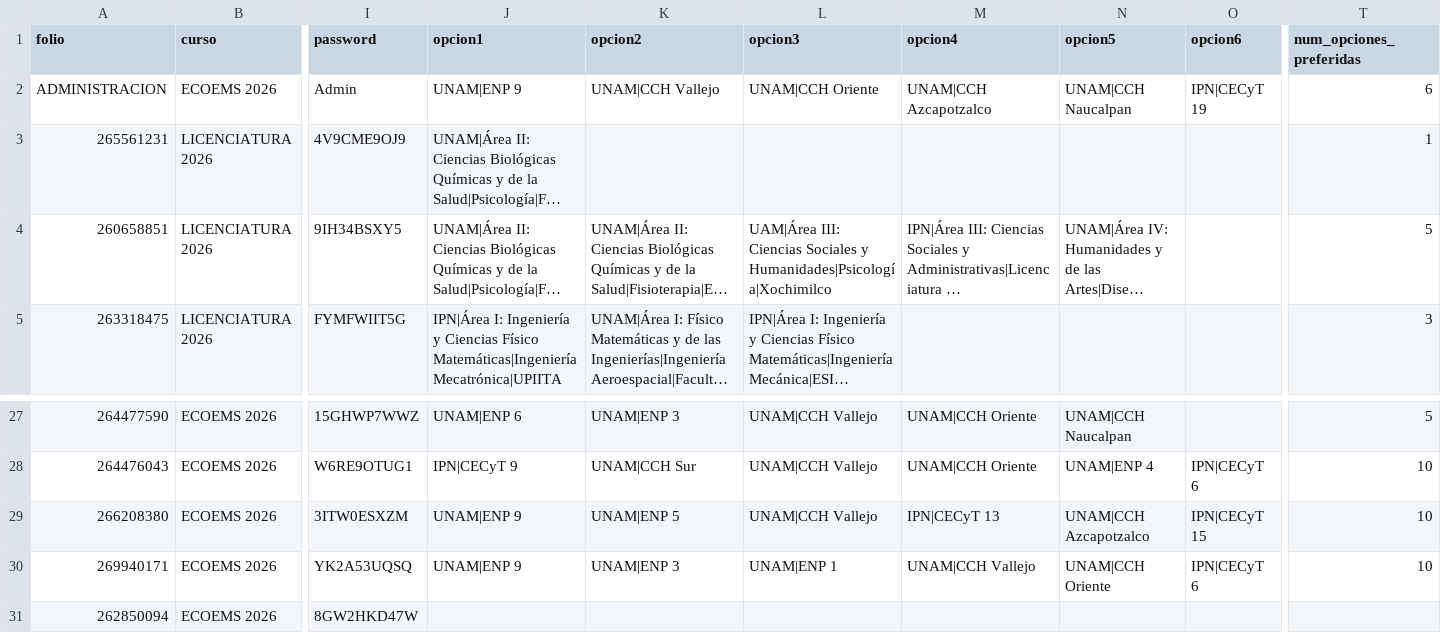
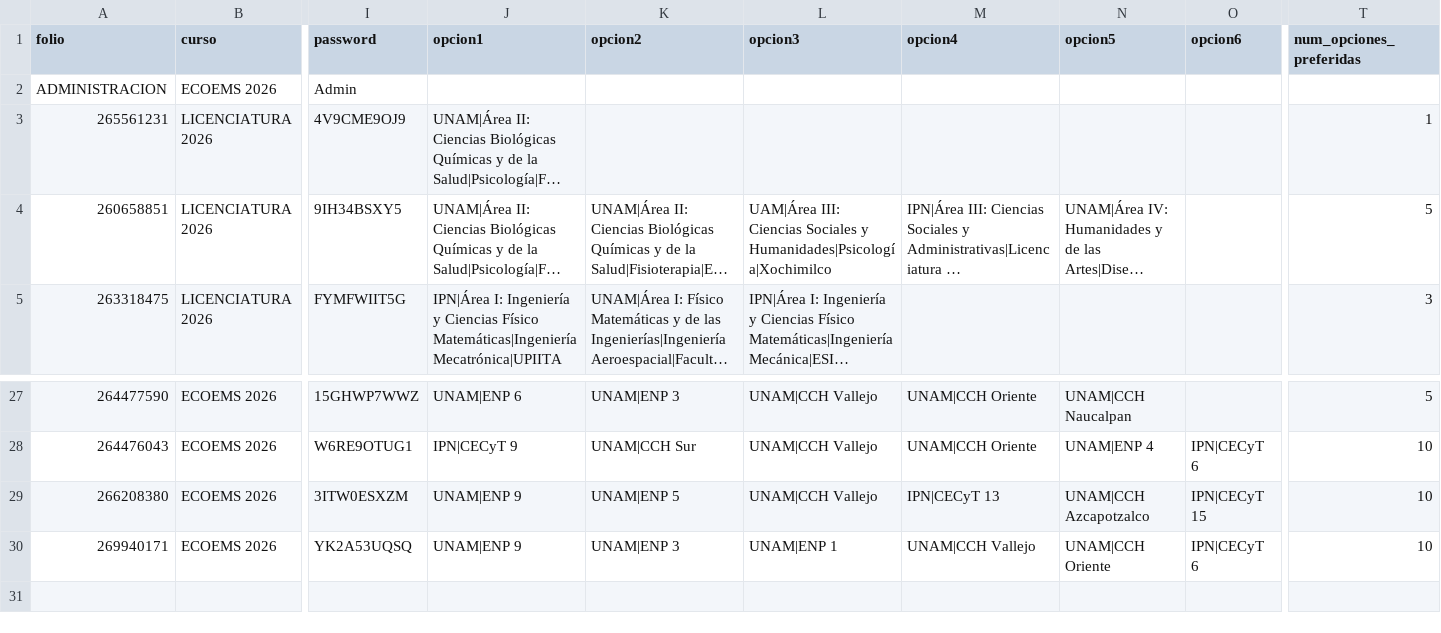
Before and after one commit to sitiocaep/SdEC, a CSV file: users.csv, drawn as a sheet; only a part is shown, gaps mark what is left out; long unchanged cells end in …; rows hold the shown columns only; the diff names each change by its address in the sheet, - before the commit and + after, or states it on an @@ line.

Commit message:
Update users.csv

```diff
--- a/users.csv
+++ b/users.csv
-J2 (opcion1): UNAM|ENP 9
+J2 (opcion1): (empty)
-K2 (opcion2): UNAM|CCH Vallejo
+K2 (opcion2): (empty)
-L2 (opcion3): UNAM|CCH Oriente
+L2 (opcion3): (empty)
-M2 (opcion4): UNAM|CCH Azcapotzalco
+M2 (opcion4): (empty)
-N2 (opcion5): UNAM|CCH Naucalpan
+N2 (opcion5): (empty)
-O2 (opcion6): IPN|CECyT 19
+O2 (opcion6): (empty)
-T2 (num_opciones_preferidas): 6
+T2 (num_opciones_preferidas): (empty)
-row 31: 262850094 | ECOEMS 2026 | 8GW2HKD47W
```
